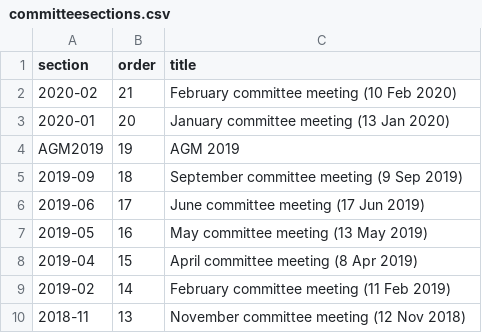
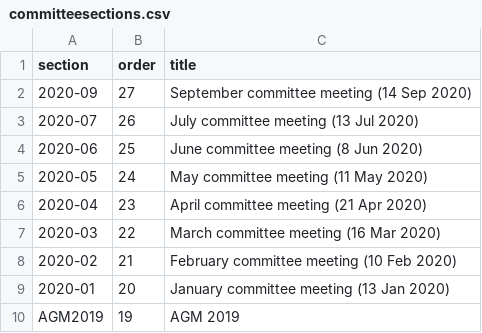
Before and after one commit to BYFC/BYFC.github.io, a CSV file: _data/committeesections.csv, drawn as a sheet; only a part is shown; the shorter side is filled out with more unchanged rows; the diff names each change by its address in the sheet, - before the commit and + after, or states it on an @@ line.

```diff
--- a/_data/committeesections.csv
+++ b/_data/committeesections.csv
+row 2: 2020-09 | 27 | September committee meeting (14 Sep 2020)
+row 3: 2020-07 | 26 | July committee meeting (13 Jul 2020)
+row 4: 2020-06 | 25 | June committee meeting (8 Jun 2020)
+row 5: 2020-05 | 24 | May committee meeting (11 May 2020)
+row 6: 2020-04 | 23 | April committee meeting (21 Apr 2020)
+row 7: 2020-03 | 22 | March committee meeting (16 Mar 2020)
```
Also changed, not shown: _data/committee.csv.
